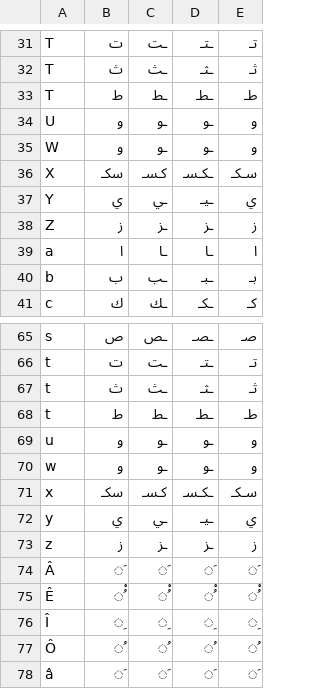
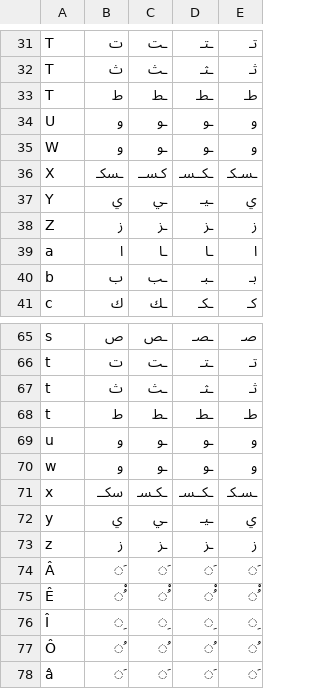
Before and after one commit to 3aransia/3aransia, a CSV file: 3aransia/data/moroccan_alphabet.csv, drawn as a sheet; only a part is shown, gaps mark what is left out; the diff names each change by its address in the sheet, - before the commit and + after, or states it on an @@ line.

Commit message:
Extended alphabet + update on the MtoA translation

```diff
--- a/3aransia/data/moroccan_alphabet.csv
+++ b/3aransia/data/moroccan_alphabet.csv
-B36: سكـ
+B36: ـسكـ
-C36: كـسـ
+C36: كـســ
-D36: ـكـسـ
+D36: ـكــسـ
-E36: سـكـ
+E36: ـسـكـ
-B71: سكـ
+B71: سكــ
-C71: كـسـ
+C71: ـكـسـ
-D71: ـكـسـ
+D71: ـكــسـ
-E71: سـكـ
+E71: ـسـكـ
```
Also changed, not shown: 1 other file.
